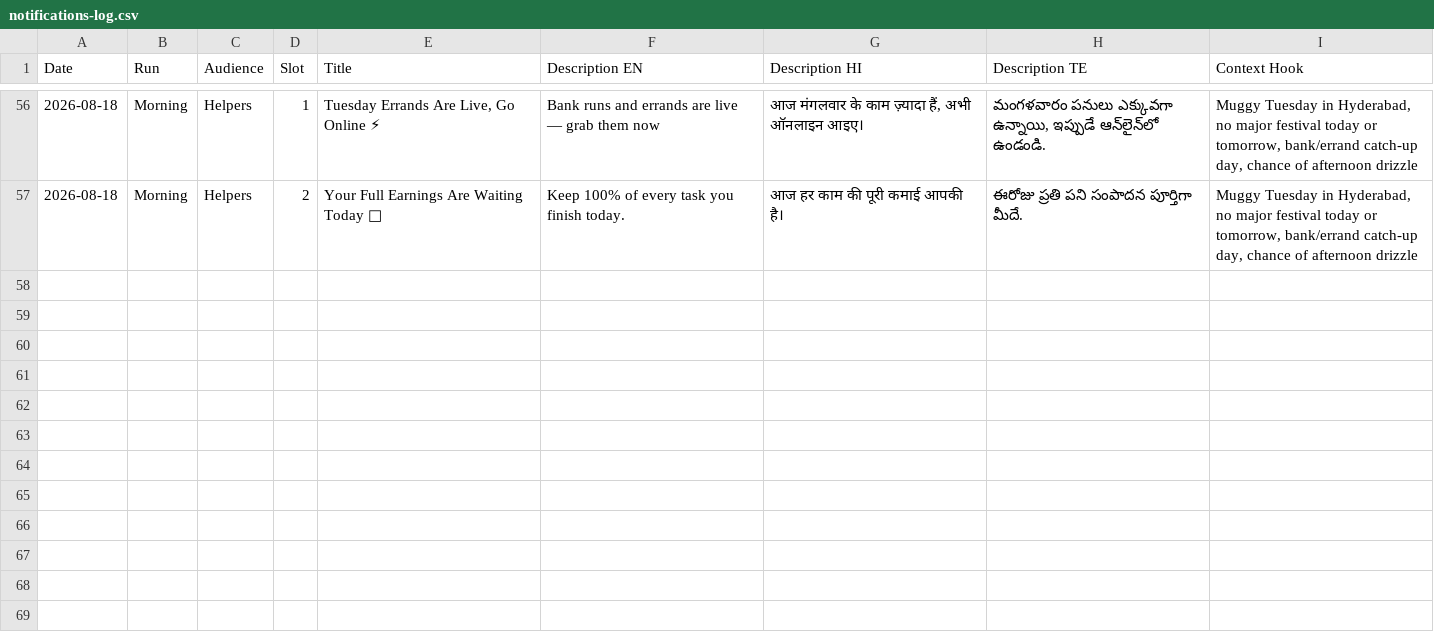
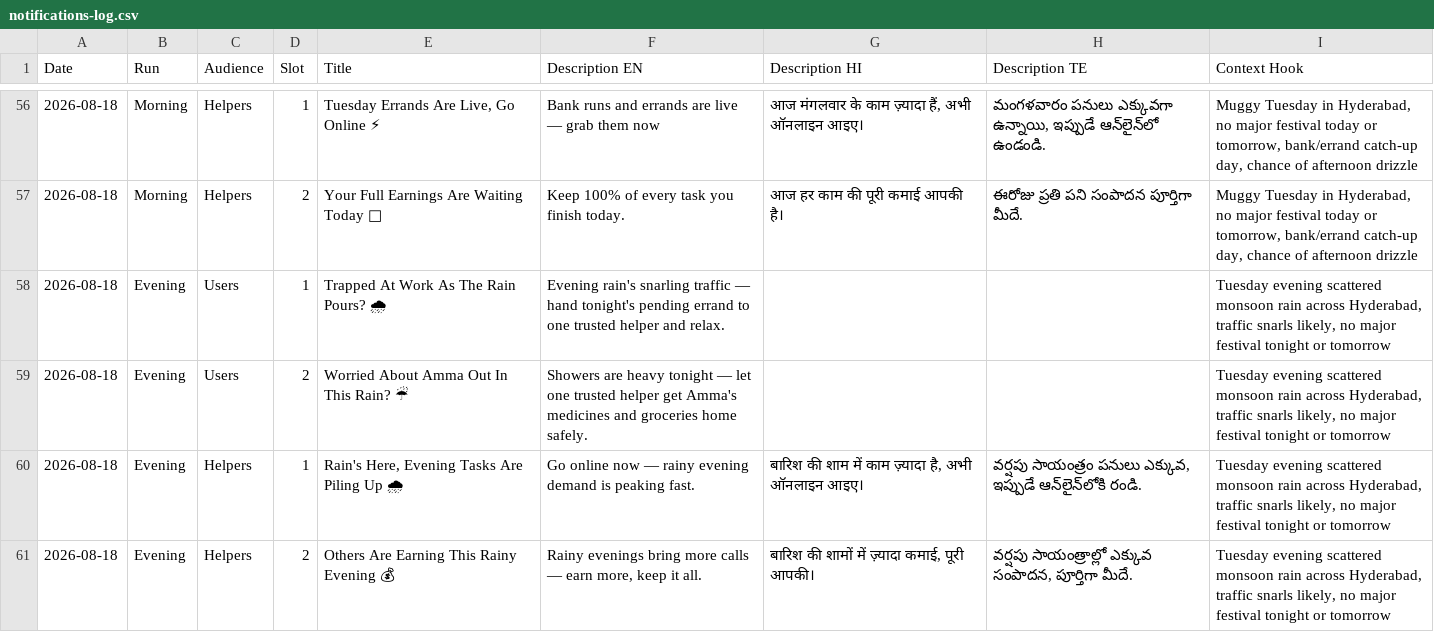
Before and after one commit to neeed2401/noddyy-notifications-log, a CSV file: notifications-log.csv, drawn as a sheet; only a part is shown, gaps mark what is left out; the diff names each change by its address in the sheet, - before the commit and + after, or states it on an @@ line.

```diff
--- a/notifications-log.csv
+++ b/notifications-log.csv
+row 58: 2026-08-18 | Evening | Users | 1 | Trapped At Work As The Rain Pours? 🌧 | Evening rain's snarling traffic — hand tonight's pending errand to one trusted helper and relax. |  |  | Tuesday evening scattered monsoon rain across Hyderabad, traffic snarls likely, no major festival tonight or tomorrow
+row 59: 2026-08-18 | Evening | Users | 2 | Worried About Amma Out In This Rain? ☔ | Showers are heavy tonight — let one trusted helper get Amma's medicines and groceries home safely. |  |  | Tuesday evening scattered monsoon rain across Hyderabad, traffic snarls likely, no major festival tonight or tomorrow
+row 60: 2026-08-18 | Evening | Helpers | 1 | Rain's Here, Evening Tasks Are Piling Up 🌧 | Go online now — rainy evening demand is peaking fast. | बारिश की शाम में काम ज़्यादा है, अभी ऑनलाइन आइए। | వర్షపు సాయంత్రం పనులు ఎక్కువ, ఇప్పుడే ఆన్‌లైన్‌లోకి రండి. | Tuesday evening scattered monsoon rain across Hyderabad, traffic snarls likely, no major festival tonight or tomorrow
+row 61: 2026-08-18 | Evening | Helpers | 2 | Others Are Earning This Rainy Evening 💰 | Rainy evenings bring more calls — earn more, keep it all. | बारिश की शामों में ज़्यादा कमाई, पूरी आपकी। | వర్షపు సాయంత్రాల్లో ఎక్కువ సంపాదన, పూర్తిగా మీదే. | Tuesday evening scattered monsoon rain across Hyderabad, traffic snarls likely, no major festival tonight or tomorrow
```
